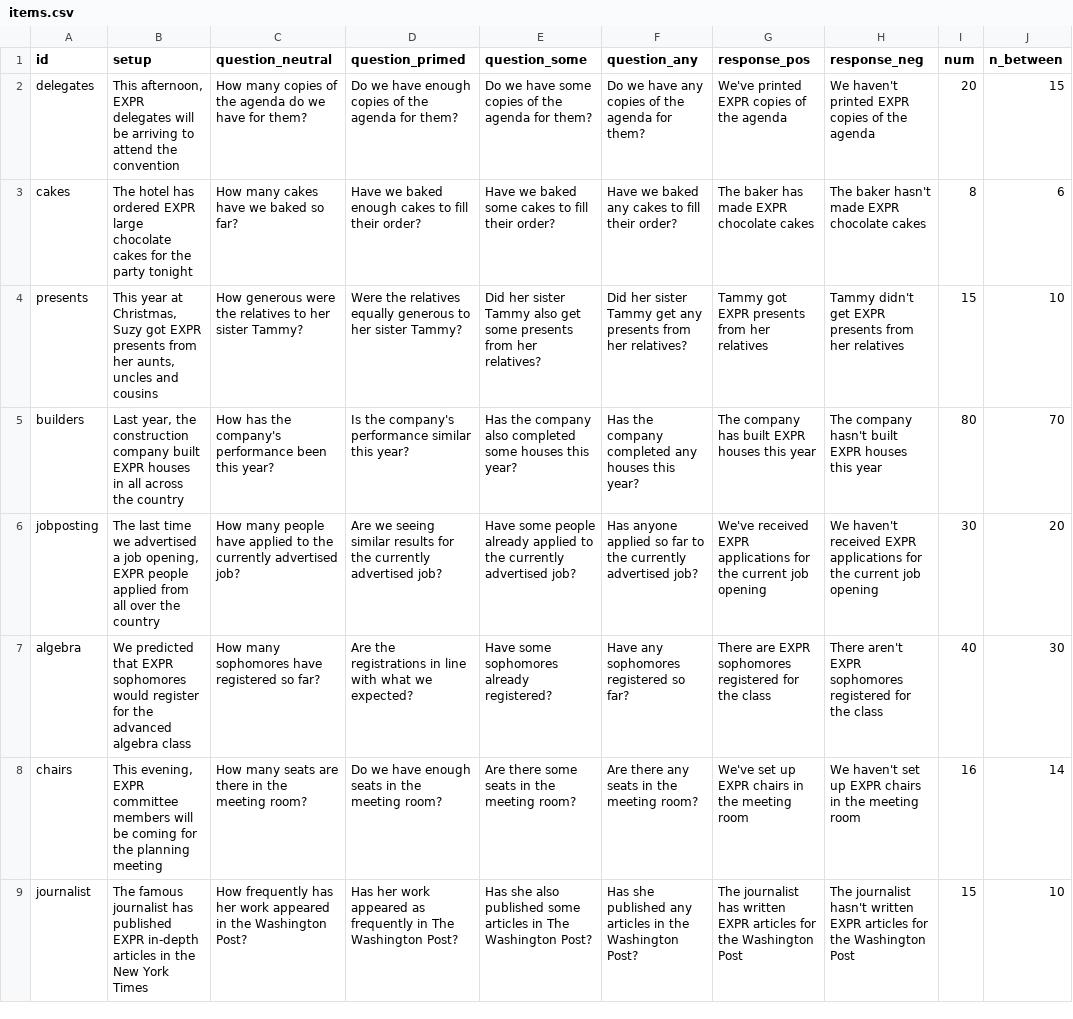
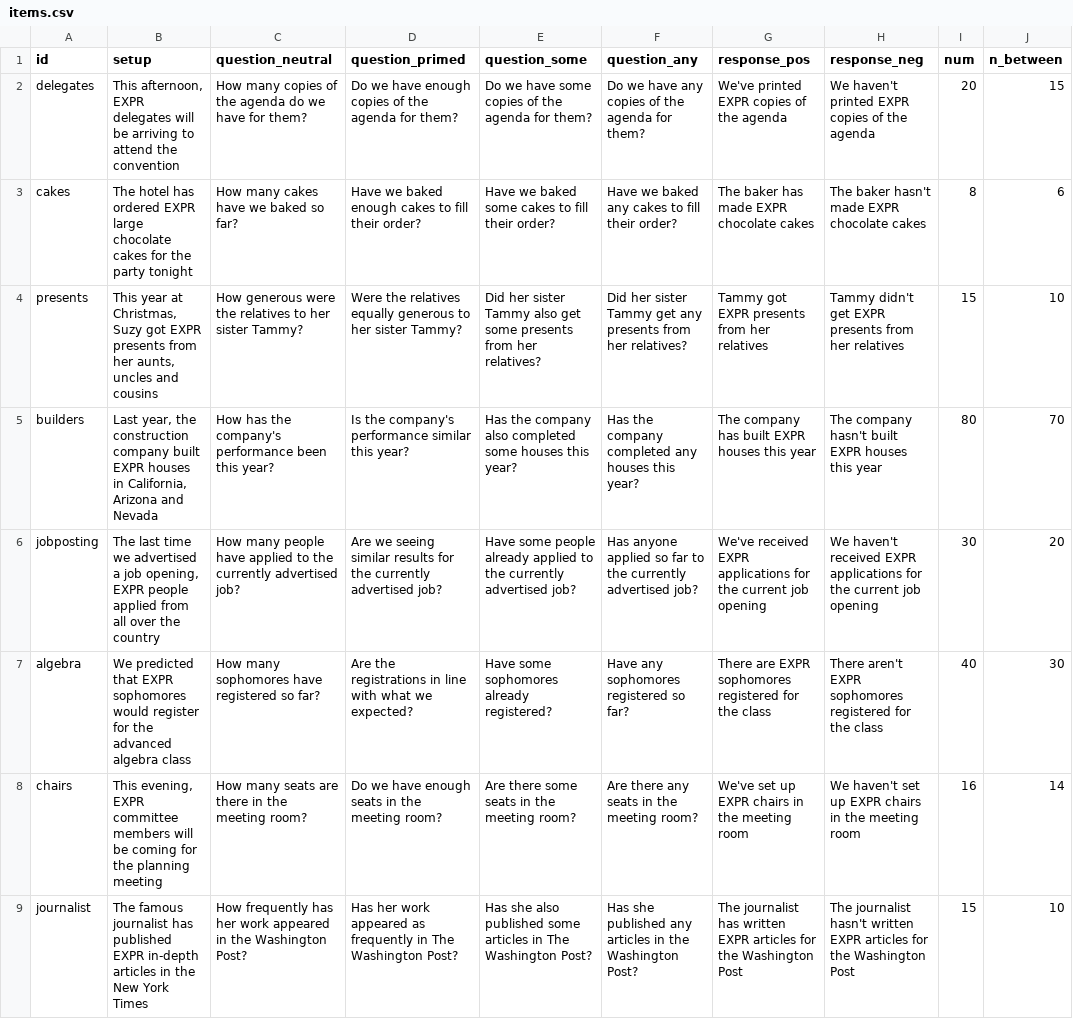
Before and after one commit to bwaldon/ss_gloss_rr, a CSV file: stimgen/items.csv, drawn as a sheet; only a part is shown; the diff covers the shown part only.

```diff
--- a/stimgen/items.csv
+++ b/stimgen/items.csv
@@ -4,3 +4,3 @@ cakes,The hotel has ordered EXPR large chocolate cakes for the party tonight,How
 presents,"This year at Christmas, Suzy got EXPR presents from her aunts, uncles and cousins",How generous were the relatives to her sister Tammy?,Were the relatives equally generous to her sister Tammy?,Did her sister Tammy also get some presents from her relatives?,Did her sister Tammy get any presents from her relatives?,Tammy got EXPR presents from her relatives,Tammy didn't get EXPR presents from her relatives,15,10
-builders,"Last year, the construction company built EXPR houses in all across the country",How has the company's performance been this year?,Is the company's performance similar this year?,Has the company also completed some houses this year?,Has the company completed any houses this year?,The company has built EXPR houses this year,The company hasn't built EXPR houses this year,80,70
+builders,"Last year, the construction company built EXPR houses in California, Arizona and Nevada",How has the company's performance been this year?,Is the company's performance similar this year?,Has the company also completed some houses this year?,Has the company completed any houses this year?,The company has built EXPR houses this year,The company hasn't built EXPR houses this year,80,70
 jobposting,"The last time we advertised a job opening, EXPR people applied from all over the country",How many people have applied to the currently advertised job?,Are we seeing similar results for the currently advertised job?,Have some people already applied to the currently advertised job?,Has anyone applied so far to the currently advertised job?,We've received EXPR applications for the current job opening,We haven't received EXPR applications for the current job opening,30,20
```
Also changed, not shown: 21 edited cells elsewhere in this file, 10 other files.
